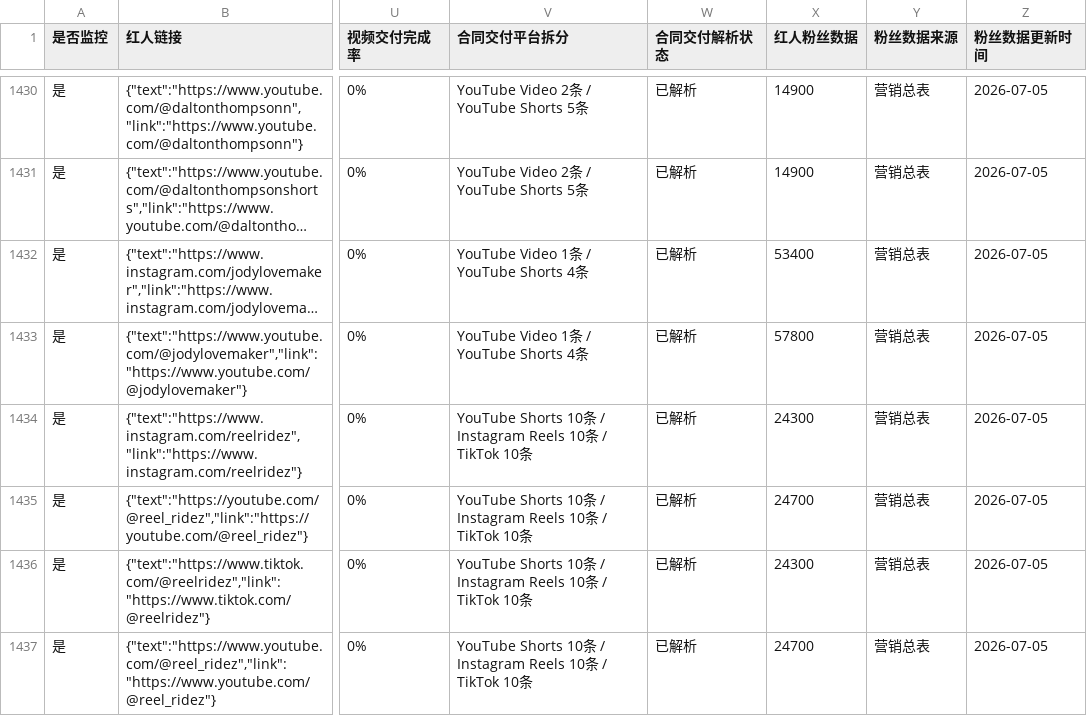
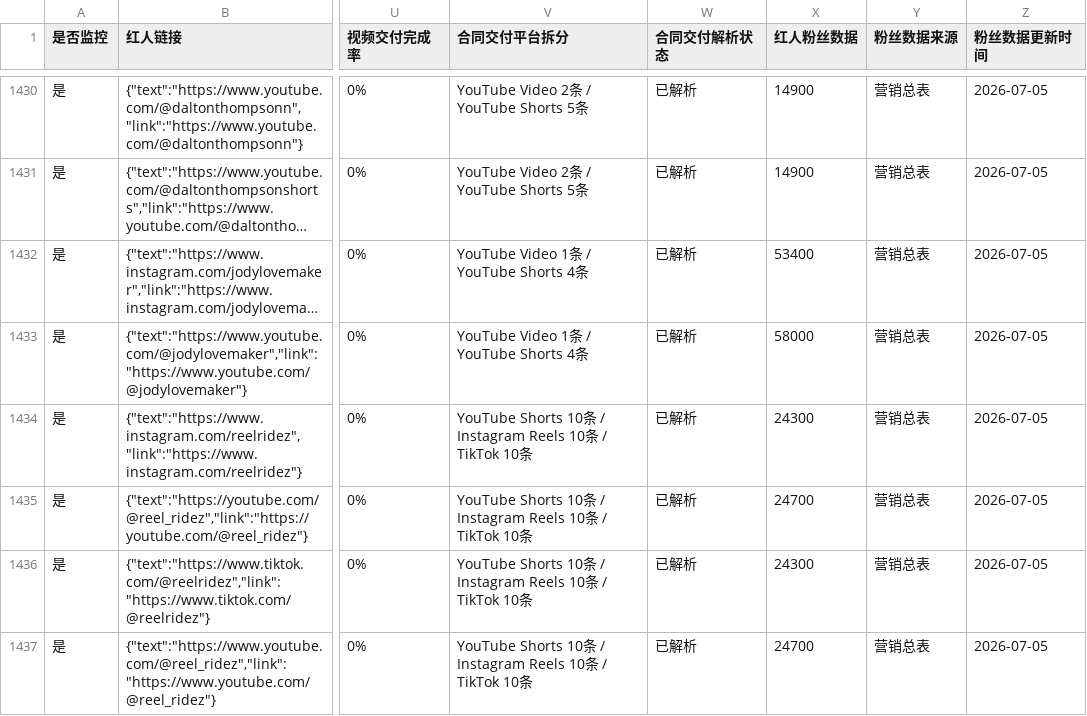
Before and after one commit to staderzafigi26-create/kol-, a CSV file: docs/static-data/exports/influencers.csv, drawn as a sheet; only a part is shown, gaps mark what is left out; long unchanged cells end in …; the diff covers the shown part only; the diff names each change by its address in the sheet, - before the commit and + after, or states it on an @@ line.

```diff
--- a/docs/static-data/exports/influencers.csv
+++ b/docs/static-data/exports/influencers.csv
-X1433 (红人粉丝数据): 57800
+X1433 (红人粉丝数据): 58000
```
Also changed, not shown: 72 edited cells elsewhere in this file, docs/static-data/exports/runs.csv, 8 other files.
